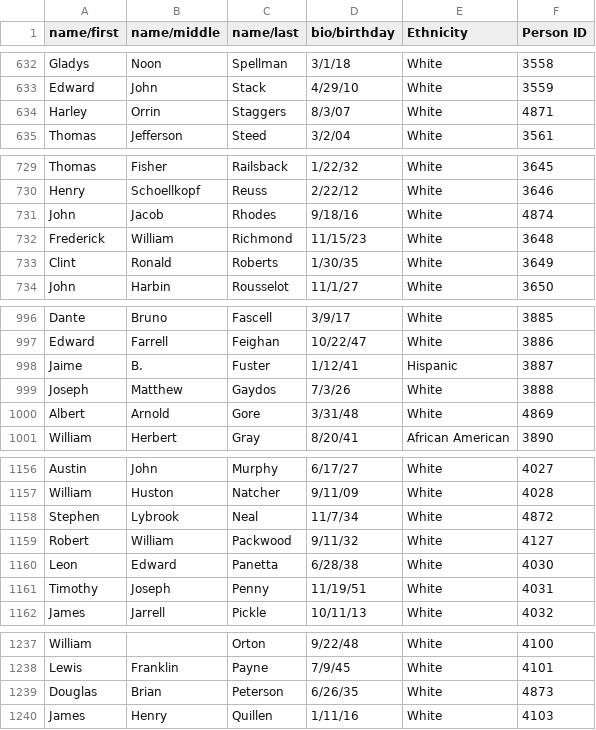
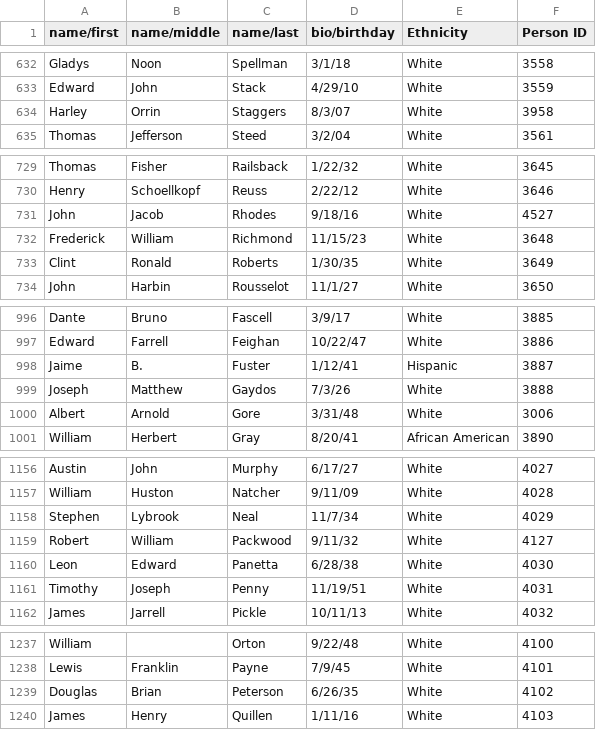
Before and after one commit to Cwiesen/DiversityInclusionProject, a CSV file: House_Sen_Eth.csv, drawn as a sheet; only a part is shown, gaps mark what is left out; the diff covers the shown part only.

```diff
--- a/House_Sen_Eth.csv
+++ b/House_Sen_Eth.csv
@@ -633,3 +633,3 @@ Gladys,Noon,Spellman,3/1/18,White,3558
 Edward,John,Stack,4/29/10,White,3559
-Harley,Orrin,Staggers,8/3/07,White,4871
+Harley,Orrin,Staggers,8/3/07,White,3958
 Thomas,Jefferson,Steed,3/2/04,White,3561
@@ -730,3 +730,3 @@ Thomas,Fisher,Railsback,1/22/32,White,3645
 Henry,Schoellkopf,Reuss,2/22/12,White,3646
-John,Jacob,Rhodes,9/18/16,White,4874
+John,Jacob,Rhodes,9/18/16,White,4527
 Frederick,William,Richmond,11/15/23,White,3648
@@ -999,3 +999,3 @@ Jaime,B.,Fuster,1/12/41,Hispanic,3887
 Joseph,Matthew,Gaydos,7/3/26,White,3888
-Albert,Arnold,Gore,3/31/48,White,4869
+Albert,Arnold,Gore,3/31/48,White,3006
 William,Herbert,Gray,8/20/41,African American,3890
@@ -1157,3 +1157,3 @@ Austin,John,Murphy,6/17/27,White,4027
 William,Huston,Natcher,9/11/09,White,4028
-Stephen,Lybrook,Neal,11/7/34,White,4872
+Stephen,Lybrook,Neal,11/7/34,White,4029
 Robert,William,Packwood,9/11/32,White,4127
@@ -1238,3 +1238,3 @@ William,,Orton,9/22/48,White,4100
 Lewis,Franklin,Payne,7/9/45,White,4101
-Douglas,Brian,Peterson,6/26/35,White,4873
+Douglas,Brian,Peterson,6/26/35,White,4102
 James,Henry,Quillen,1/11/16,White,4103
```
Also changed, not shown: 1 edited cell elsewhere in this file, House_Sen.csv, 6 other files.
